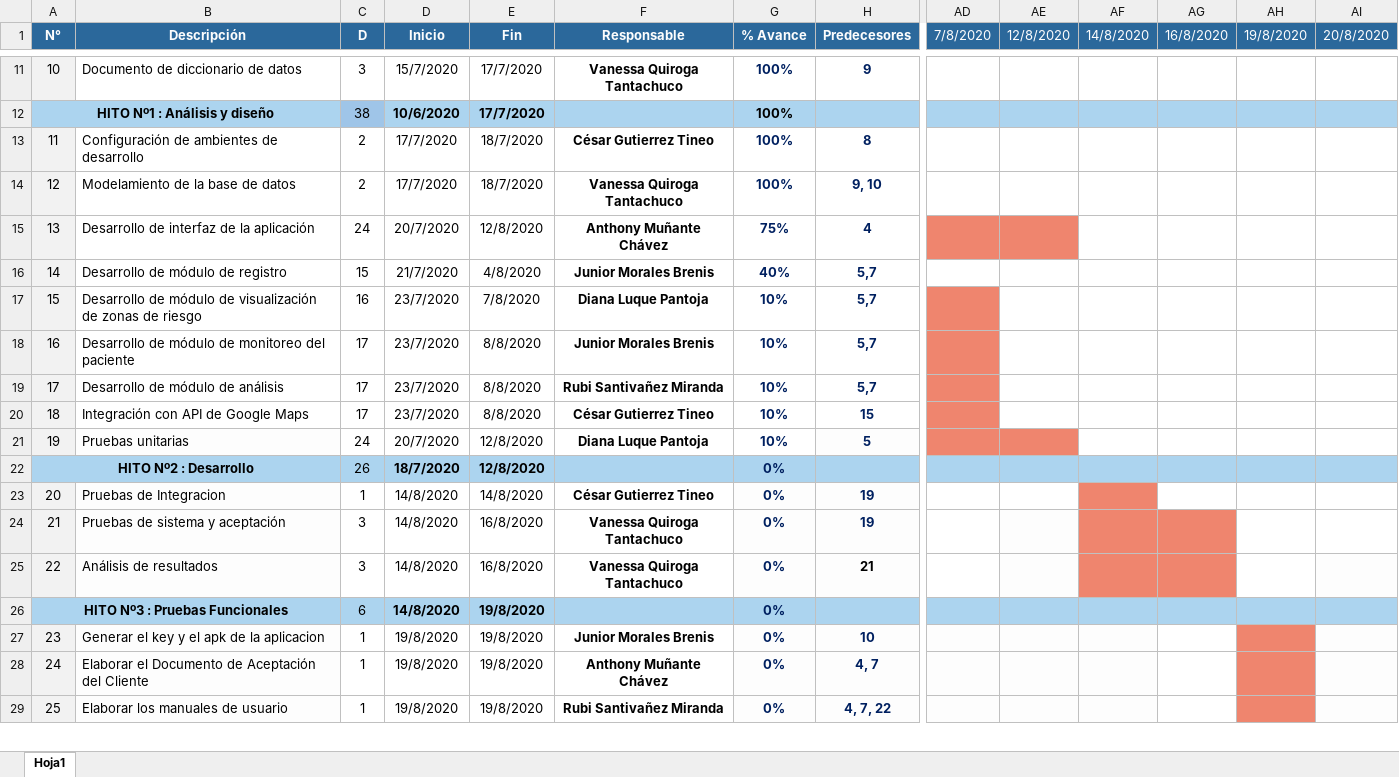
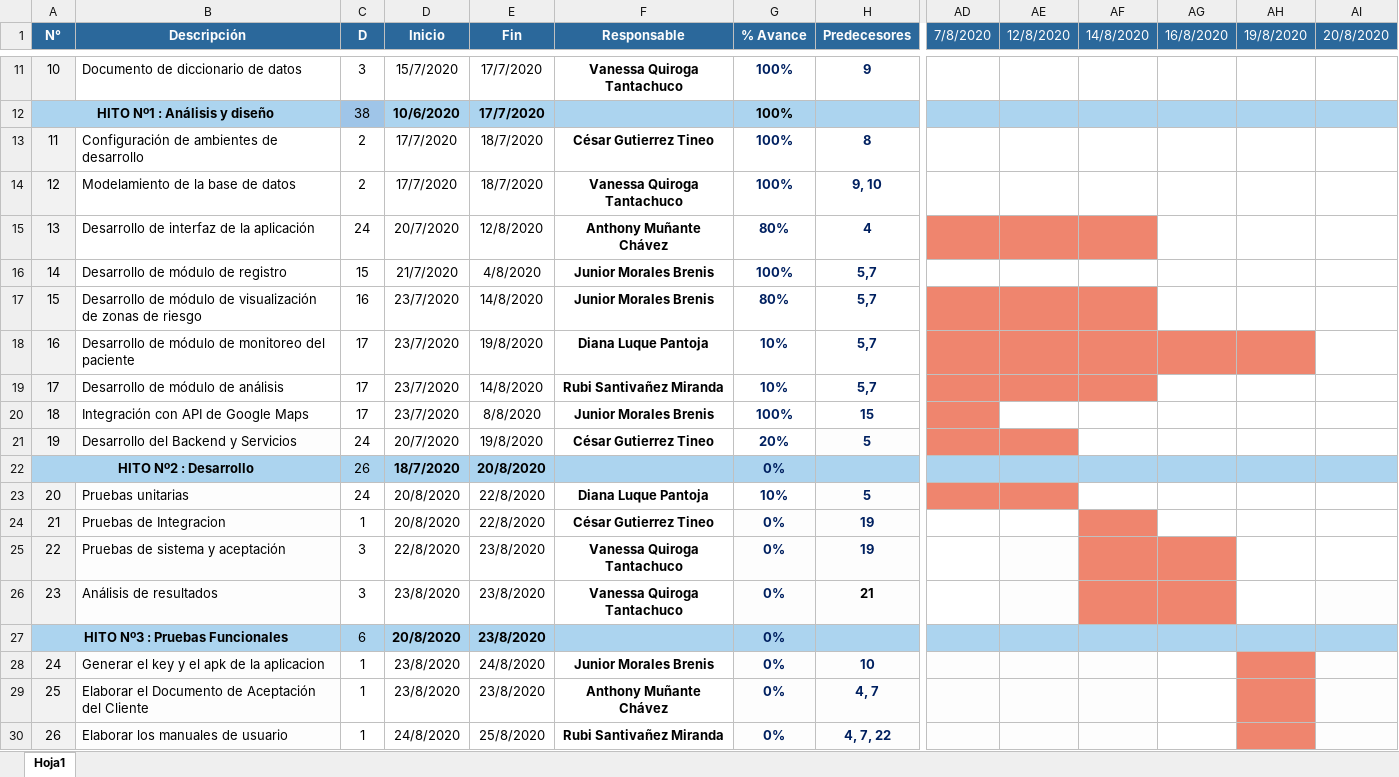
Before and after one commit to gutierreztineo/RebroteSolution, an Excel workbook: Desarrollo/SMZR/Gestión/SMZR_CA.xlsx, sheet Hoja1, drawn as a sheet; only a part is shown, gaps mark what is left out; values as stored, in another font and other column widths than the file's, no borders; removed rows and columns are numbered as before the commit, all else as after; rows hold the shown columns only; the diff covers the shown part only; the diff names each change by its address in the sheet, - before the commit and + after, or states it on an @@ line.

Commit message:
cronograma correcion

```diff
--- a/Desarrollo/SMZR/Gestión/SMZR_CA.xlsx (sheet Hoja1)
+++ b/Desarrollo/SMZR/Gestión/SMZR_CA.xlsx (sheet Hoja1)
-G15 (% Avance): 75%
+G15 (% Avance): 80%
-AF15 fill: none
+AF15 fill: #EF856E
-G16 (% Avance): 40%
+G16 (% Avance): 100%
-E17 (Fin): 7/8/2020
+E17 (Fin): 14/8/2020
-F17 (Responsable): Diana Luque Pantoja
+F17 (Responsable): Junior Morales Brenis
-G17 (% Avance): 10%
+G17 (% Avance): 80%
-AE17:AF17 fill: none
+AE17:AF17 fill: #EF856E
-E18 (Fin): 8/8/2020
+E18 (Fin): 19/8/2020
-F18 (Responsable): Junior Morales Brenis
+F18 (Responsable): Diana Luque Pantoja
-AE18:AH18 fill: none
+AE18:AH18 fill: #EF856E
-E19 (Fin): 8/8/2020
+E19 (Fin): 14/8/2020
-AE19:AF19 fill: none
+AE19:AF19 fill: #EF856E
-F20 (Responsable): César Gutierrez Tineo
+F20 (Responsable): Junior Morales Brenis
-G20 (% Avance): 10%
+G20 (% Avance): 100%
+row 21: 19 | Desarrollo del Backend y Servicios | 24 | 20/7/2020 | 19/8/2020 | César Gutierrez Tineo | 20% | 5
+row 22: HITO Nº2 : Desarrollo |  | 26 | 18/7/2020 | 20/8/2020 |  | 0%
@@ column A (N°) renumbered between rows 23 and 32 @@
-D23 (Inicio): 20/7/2020
+D23 (Inicio): 20/8/2020
-E23 (Fin): 12/8/2020
+E23 (Fin): 22/8/2020
-row 22: HITO Nº2 : Desarrollo |  | 26 | 18/7/2020 | 12/8/2020 |  | 0%
-D24 (Inicio): 14/8/2020
+D24 (Inicio): 20/8/2020
-E24 (Fin): 14/8/2020
+E24 (Fin): 22/8/2020
-D25 (Inicio): 14/8/2020
+D25 (Inicio): 22/8/2020
-E25:E26 (Fin): 16/8/2020
+E25:E26 (Fin): 23/8/2020
-D26 (Inicio): 14/8/2020
+D26 (Inicio): 23/8/2020
-D27 (Inicio): 14/8/2020
+D27 (Inicio): 20/8/2020
-E27 (Fin): 19/8/2020
+E27 (Fin): 23/8/2020
-D28:D29 (Inicio): 19/8/2020
+D28:D29 (Inicio): 23/8/2020
-E28 (Fin): 19/8/2020
+E28 (Fin): 24/8/2020
-E29 (Fin): 19/8/2020
+E29 (Fin): 23/8/2020
-D30 (Inicio): 19/8/2020
+D30 (Inicio): 24/8/2020
-E30 (Fin): 19/8/2020
+E30 (Fin): 25/8/2020
```
Also changed, not shown: 3 edited cells elsewhere in this sheet.
